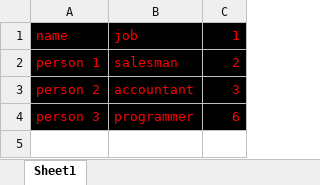
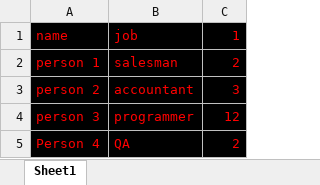
Before and after one commit to gomezf/sandbox, an Excel workbook: Test Spreadsheet.xlsx, sheet Sheet1, drawn as a sheet; values as stored, in another font and other column widths than the file's, no borders; the diff names each change by its address in the sheet, - before the commit and + after, or states it on an @@ line.

Commit message:
another commit for branch b1

```diff
--- a/Test Spreadsheet.xlsx (sheet Sheet1)
+++ b/Test Spreadsheet.xlsx (sheet Sheet1)
-C4: 6
+C4: 12
+row 5: Person 4 | QA | 2
```
